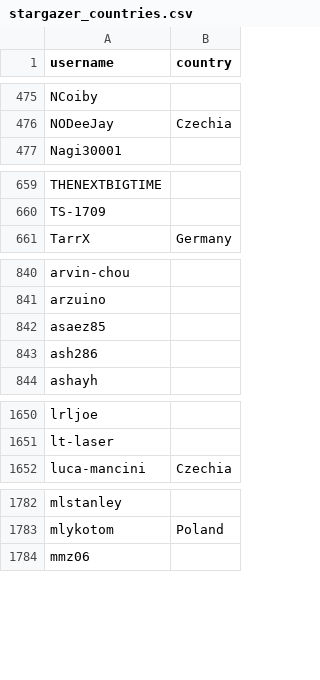
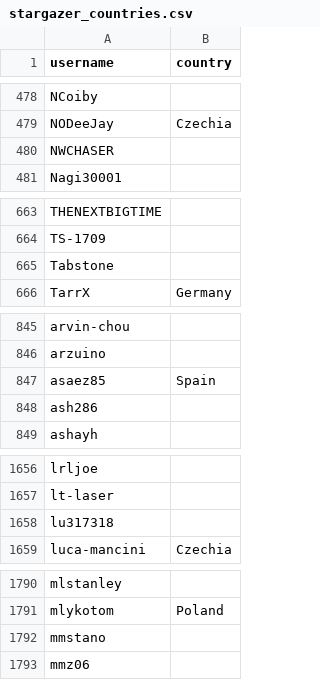
Before and after one commit to 9turnbull/hassio-addons, a CSV file: .github/stargazer_countries.csv, drawn as a sheet; only a part is shown, gaps mark what is left out; the diff covers the shown part only.

```diff
--- a/.github/stargazer_countries.csv
+++ b/.github/stargazer_countries.csv
@@ -476,2 +479,3 @@ NCoiby,
 NODeeJay,Czechia
+NWCHASER,
 Nagi30001,
@@ -660,2 +664,3 @@ THENEXTBIGTIME,
 TS-1709,
+Tabstone,
 TarrX,Germany
@@ -841,3 +846,3 @@ arvin-chou,
 arzuino,
-asaez85,
+asaez85,Spain
 ash286,
@@ -1651,2 +1657,3 @@ lrljoe,
 lt-laser,
+lu317318,
 luca-mancini,Czechia
@@ -1783,2 +1791,3 @@ mlstanley,
 mlykotom,Poland
+mmstano,
 mmz06,
```
Also changed, not shown: 5 added rows elsewhere in this file, 1 other file.
